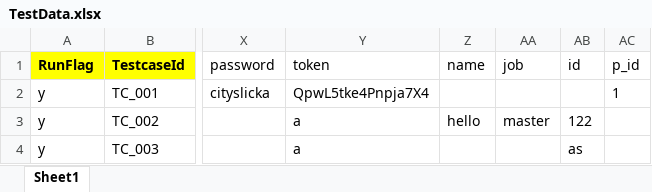
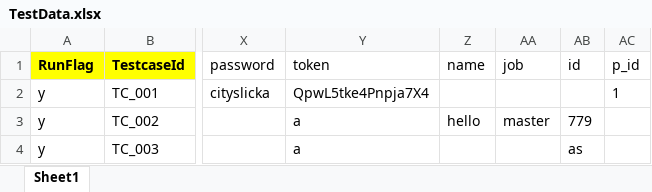
Before and after one commit to robinhoodxxx/ApiAutomation, an Excel workbook: src/main/resources/InputTestData/DataSheet/TestData.xlsx, sheet Sheet1, drawn as a sheet; only a part is shown, gaps mark what is left out; values as stored, in another font and other column widths than the file's, no borders; charts and pictures not drawn; the diff names each change by its address in the sheet, - before the commit and + after, or states it on an @@ line.

Commit message:
Request Extract feature added

```diff
--- a/src/main/resources/InputTestData/DataSheet/TestData.xlsx (sheet Sheet1)
+++ b/src/main/resources/InputTestData/DataSheet/TestData.xlsx (sheet Sheet1)
-AB3 (id): 122
+AB3 (id): 779
```
Also changed, not shown: 6 other files.
